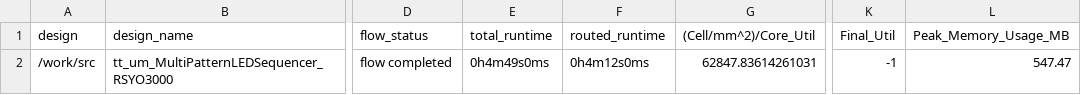
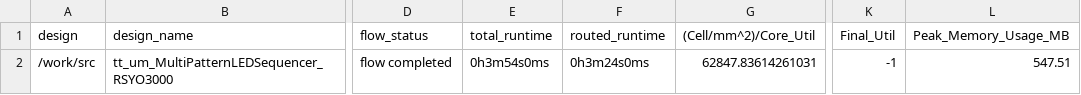
Before and after one commit to TinyTapeout/tinytapeout-04, a CSV file: projects/tt_um_MultiPatternLEDSequencer_RSYO3000/metrics.csv, drawn as a sheet; only a part is shown, gaps mark what is left out; the diff names each change by its address in the sheet, - before the commit and + after, or states it on an @@ line.

Commit message:
feat: update project tt_um_MultiPatternLEDSequencer_RSYO3000 from RSYO3000/tt04-submission-mpls
Commit: 26d7367bb4eb712eaeb0e418da98110f86b31751
Workflow: https://github.com/RSYO3000/tt04-submission-mpls/actions/runs/6122691719

```diff
--- a/projects/tt_um_MultiPatternLEDSequencer_RSYO3000/metrics.csv
+++ b/projects/tt_um_MultiPatternLEDSequencer_RSYO3000/metrics.csv
-E2 (total_runtime): 0h4m49s0ms
+E2 (total_runtime): 0h3m54s0ms
-F2 (routed_runtime): 0h4m12s0ms
+F2 (routed_runtime): 0h3m24s0ms
-L2 (Peak_Memory_Usage_MB): 547.47
+L2 (Peak_Memory_Usage_MB): 547.51
```
Also changed, not shown: 2 other files.
